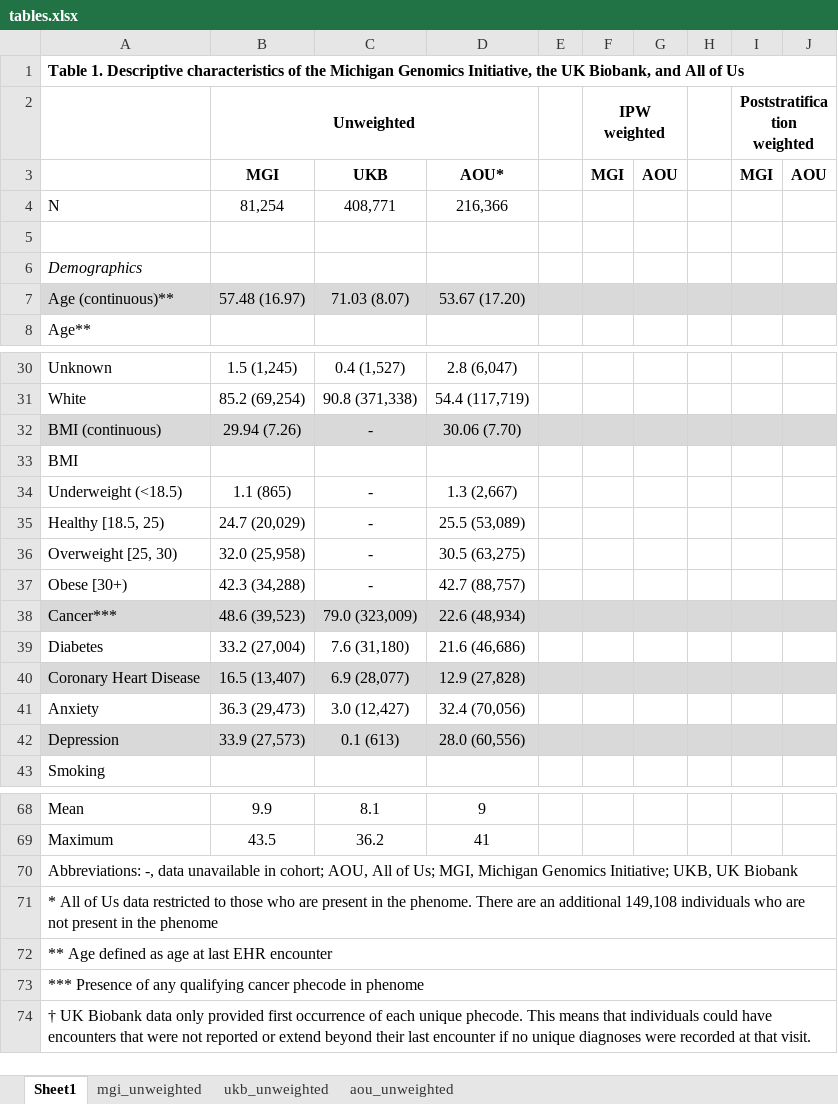
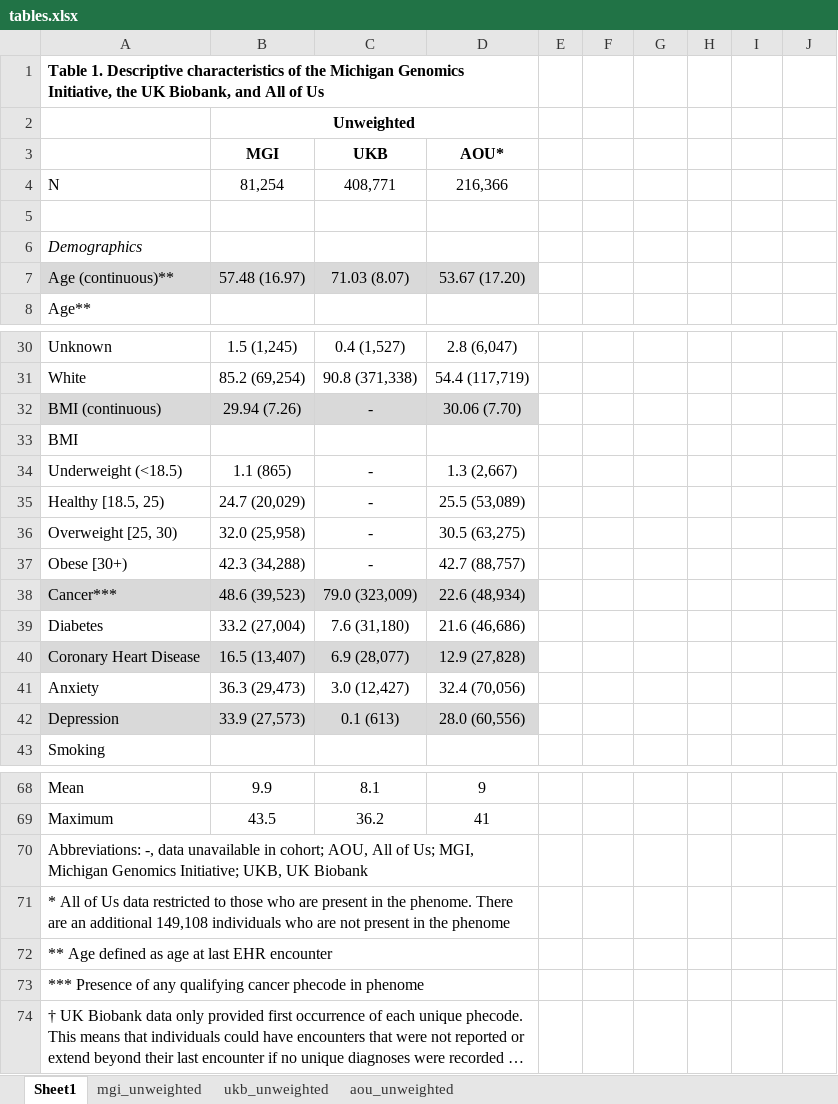
Before and after one commit to maxsal/biobank_selection_weights, an Excel workbook: docs/tables.xlsx, sheet Sheet1, drawn as a sheet; only a part is shown, gaps mark what is left out; long unchanged cells end in …; values as stored, in another font and other column widths than the file's, no borders; removed rows and columns are numbered as before the commit, all else as after; the diff covers the shown part only; the diff names each change by its address in the sheet, - before the commit and + after, or states it on an @@ line.

```diff
--- a/docs/tables.xlsx (sheet Sheet1)
+++ b/docs/tables.xlsx (sheet Sheet1)
-A1:J1 merged
+A1:D1 merged
-row 2:  | Unweighted |  |  |  | IPW weighted |  |  | Poststratification weighted
-row 3:  | MGI | UKB | AOU* |  | MGI | AOU |  | MGI | AOU
+row 2:  | Unweighted
+row 3:  | MGI | UKB | AOU*
-E7:J7 fill: #D9D9D9
+E7:J7 fill: none
-E32:J32 fill: #D9D9D9
+E32:J32 fill: none
-E38:J38 fill: #D9D9D9
+E38:J38 fill: none
-E40:J40 fill: #D9D9D9
+E40:J40 fill: none
-E42:J42 fill: #D9D9D9
+E42:J42 fill: none
+A70:D70 merged
-A71:J71 merged
+A71:D71 merged
-A72:J72 merged
+A72:D72 merged
-A73:J73 merged
+A73:D73 merged
-A74:J74 merged
+A74:D74 merged
```
Also changed, not shown: cell formats elsewhere in this sheet, 7 other files.
